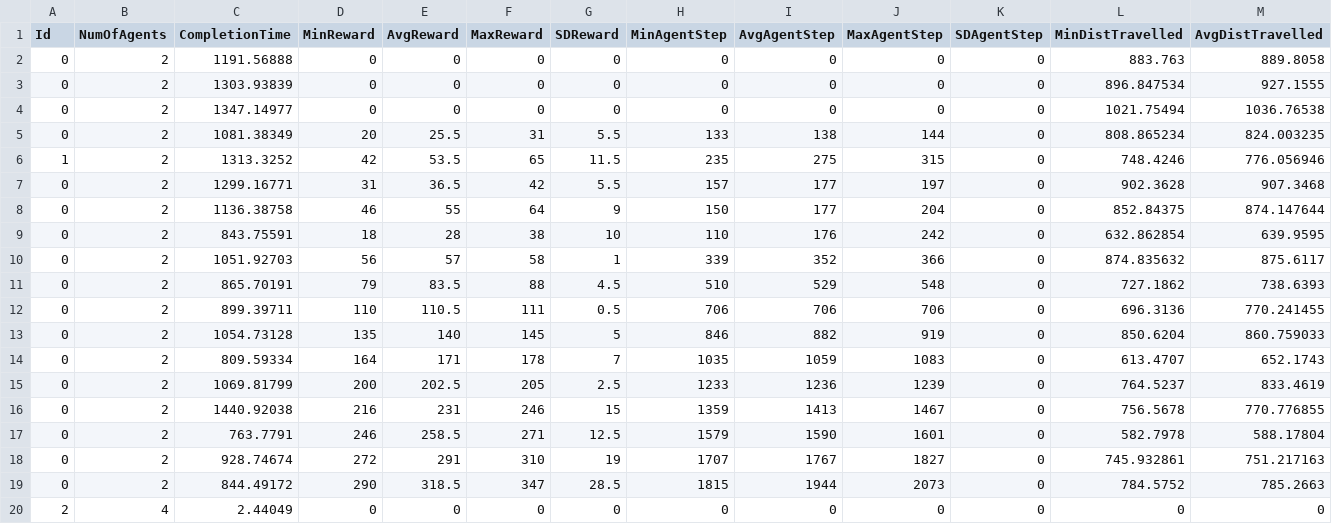
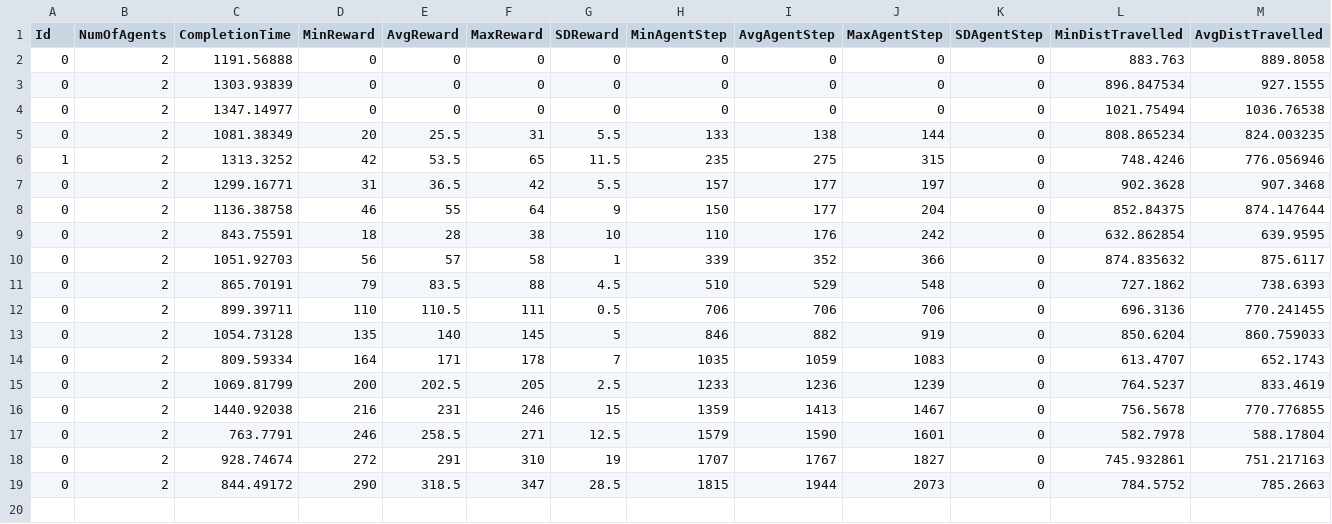
Before and after one commit to HadiSDev/Thesis-ObjectCollector, a CSV file: Assets/Scripts/Statistics/AuctionFrontier_Sparse50/AuctionFrontierA_2_25_obj_50_timescale.csv, drawn as a sheet; only a part is shown; rows hold the shown columns only; the diff names each change by its address in the sheet, - before the commit and + after, or states it on an @@ line.

```diff
--- a/Assets/Scripts/Statistics/AuctionFrontier_Sparse50/AuctionFrontierA_2_25_obj_50_timescale.csv
+++ b/Assets/Scripts/Statistics/AuctionFrontier_Sparse50/AuctionFrontierA_2_25_obj_50_timescale.csv
-row 20: 2 | 4 | 2.44049 | 0 | 0 | 0 | 0 | 0 | 0 | 0 | 0 | 0 | 0
```
Also changed, not shown: Assets/Scripts/Statistics/AuctionFrontier/AuctionFrontierA_7_25.csv, Assets/Scripts/Statistics/AuctionFrontierRatio_fast_35/AuctionFrontierC_8_35_fast_7cap.csv, 34 other files.
